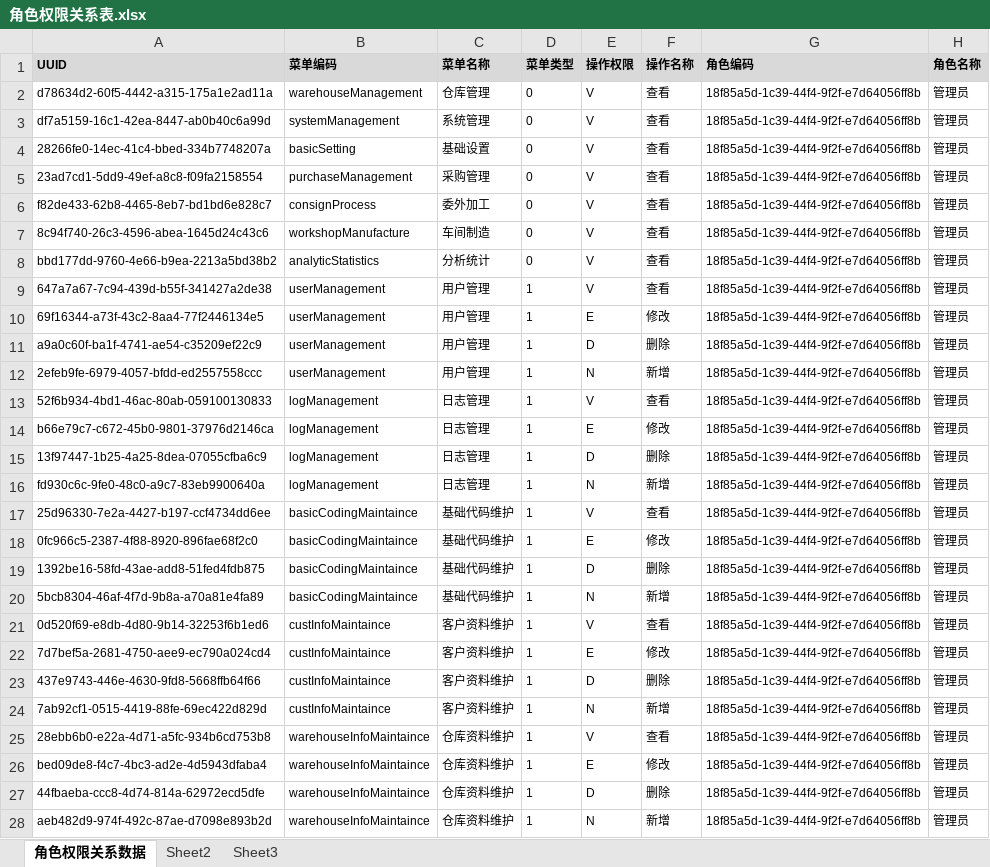
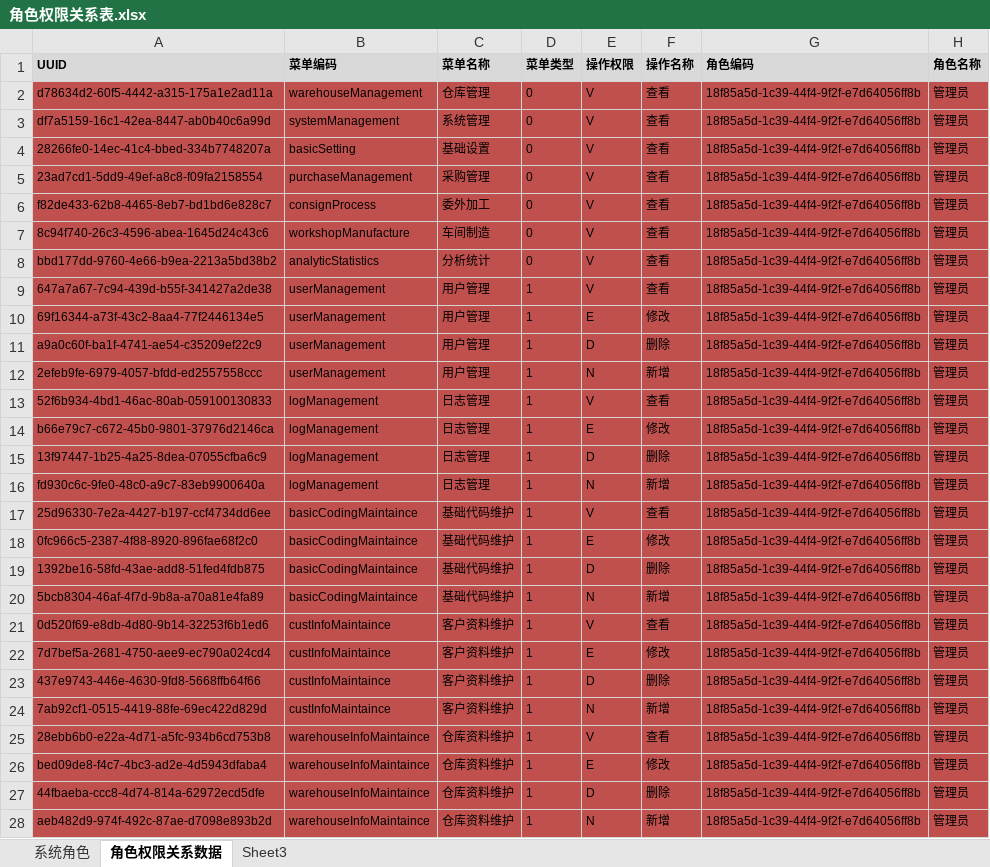
Before and after one commit to ZhangUranus/partner-fq, an Excel workbook: hot-deploy/partner/document/角色权限关系表.xlsx, sheet 角色权限关系数据, drawn as a sheet; only a part is shown; values as stored, in another font and other column widths than the file's, no borders; the diff covers the shown part only; the diff names each change by its address in the sheet, - before the commit and + after, or states it on an @@ line.

```diff
--- a/hot-deploy/partner/document/角色权限关系表.xlsx (sheet 角色权限关系数据)
+++ b/hot-deploy/partner/document/角色权限关系表.xlsx (sheet 角色权限关系数据)
-sheet tab: Sheet2
+sheet tab: 系统角色
@@ sheet tab order changed: 系统角色 | 角色权限关系数据 | Sheet3 @@
-A2:H28 fill: none
+A2:H28 fill: #C0504D
```
Also changed, not shown: 44 added rows and cell formats elsewhere in this sheet, sheet 系统角色, 1 other file.
